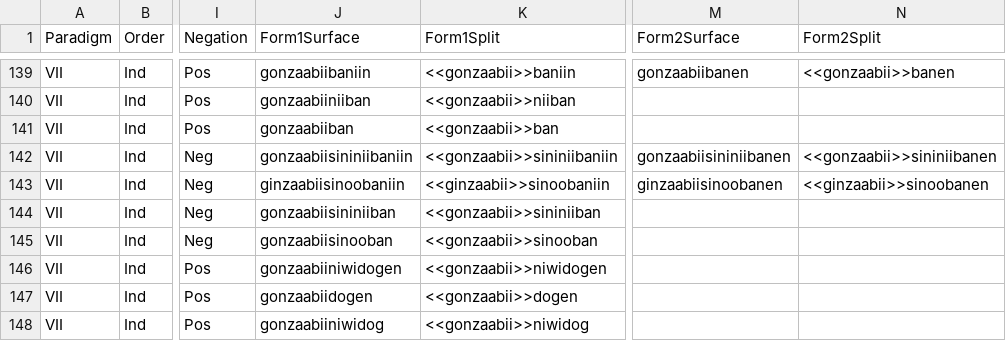
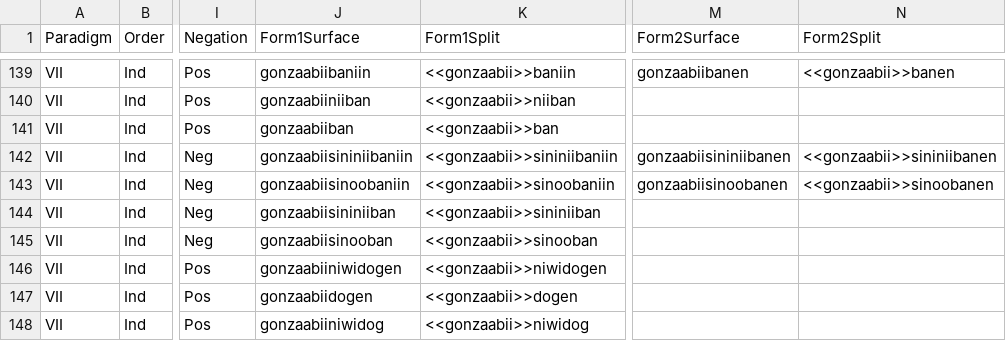
Before and after one commit to ELF-Lab/OjibweMorph, a CSV file: Spreadsheets/VII_IND.csv, drawn as a sheet; only a part is shown, gaps mark what is left out; the diff names each change by its address in the sheet, - before the commit and + after, or states it on an @@ line.

Commit message:
Fixed typo

```diff
--- a/Spreadsheets/VII_IND.csv
+++ b/Spreadsheets/VII_IND.csv
-J143 (Form1Surface): ginzaabiisinoobaniin
+J143 (Form1Surface): gonzaabiisinoobaniin
-K143 (Form1Split): <<ginzaabii>>sinoobaniin
+K143 (Form1Split): <<gonzaabii>>sinoobaniin
-M143 (Form2Surface): ginzaabiisinoobanen
+M143 (Form2Surface): gonzaabiisinoobanen
-N143 (Form2Split): <<ginzaabii>>sinoobanen
+N143 (Form2Split): <<gonzaabii>>sinoobanen
```
